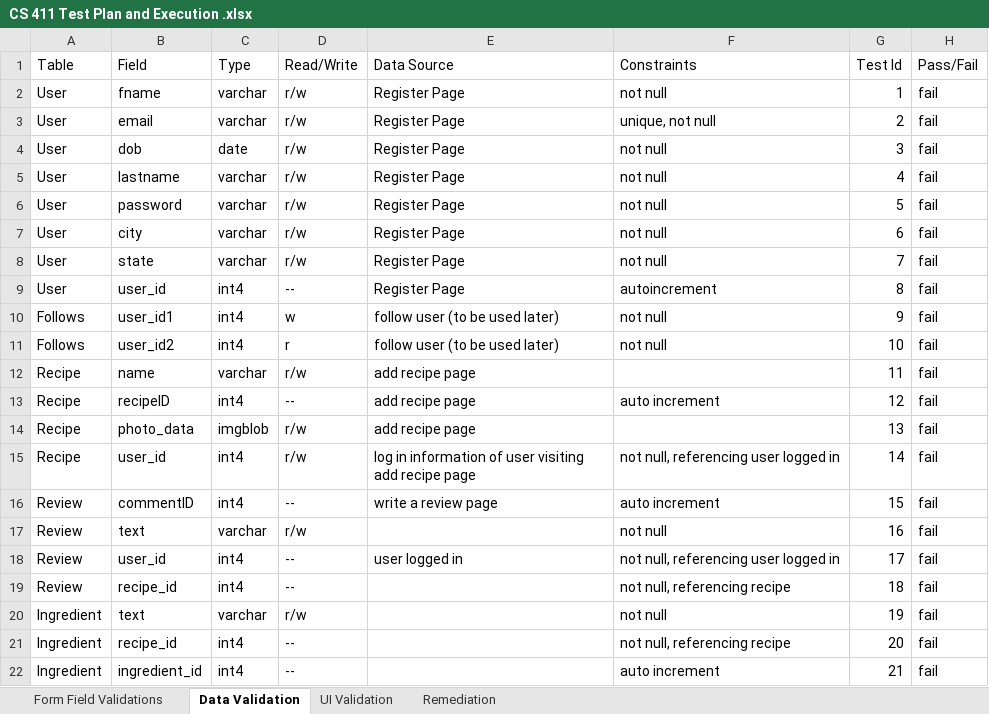
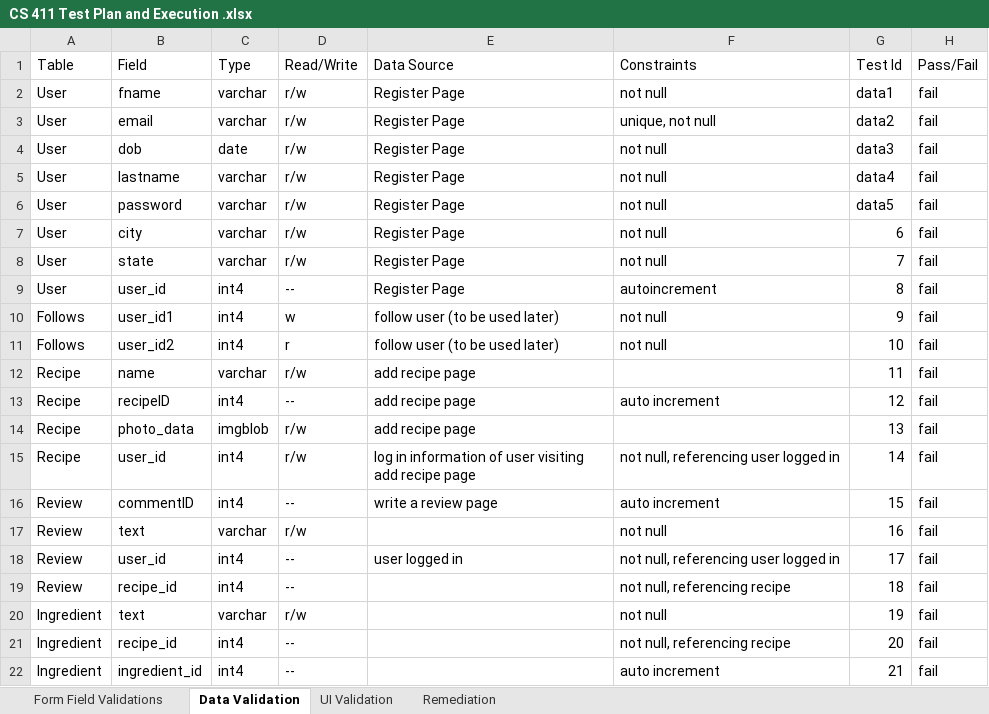
Before and after one commit to fivcn/cs411, an Excel workbook: Final Project Docs/CS 411 Test Plan and Execution .xlsx, sheet Data Validation, drawn as a sheet; values as stored, in another font and other column widths than the file's, no borders; charts and pictures not drawn; the diff names each change by its address in the sheet, - before the commit and + after, or states it on an @@ line.

```diff
--- a/Final Project Docs/CS 411 Test Plan and Execution .xlsx (sheet Data Validation)
+++ b/Final Project Docs/CS 411 Test Plan and Execution .xlsx (sheet Data Validation)
-G2 (Test Id): 1
+G2 (Test Id): data1
-G3 (Test Id): 2
+G3 (Test Id): data2
-G4 (Test Id): 3
+G4 (Test Id): data3
-G5 (Test Id): 4
+G5 (Test Id): data4
-G6 (Test Id): 5
+G6 (Test Id): data5
```
Also changed, not shown: sheet Remediation, sheet UI Validation, sheet Form Field Validations, 20 other files.
